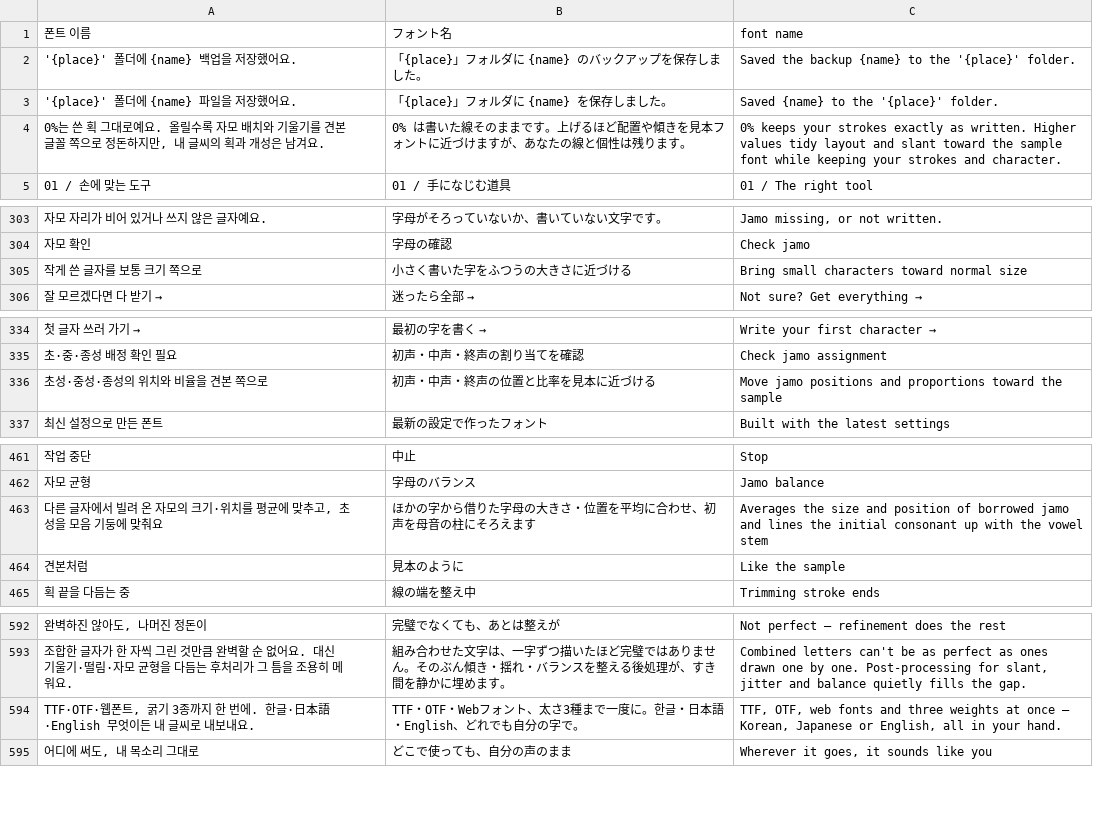
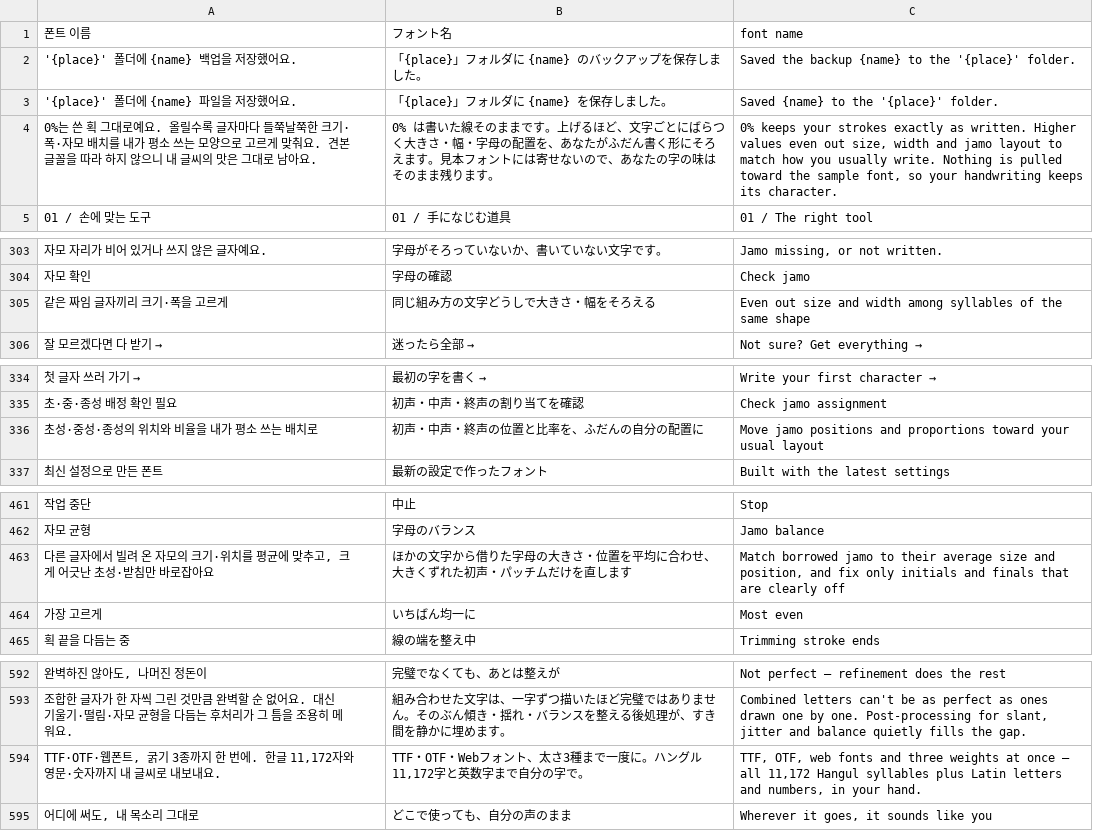
Before and after one commit to Osense/SenseGlyph, a TSV file: data/i18n-source.tsv, drawn as a sheet; only a part is shown, gaps mark what is left out; removed rows and columns are numbered as before the commit, all else as after; the diff names each change by its address in the sheet, - before the commit and + after, or states it on an @@ line.

```diff
--- a/data/i18n-source.tsv
+++ b/data/i18n-source.tsv
-row 4: 0%는 쓴 획 그대로예요. 올릴수록 자모 배치와 기울기를 견본 글꼴 쪽으로 정돈하지만, 내 글씨의 획과 개성은 남겨요. | 0% は書いた線そのままです。上げるほど配置や傾きを見本フォントに近づけますが、あなたの線と個性は残ります。 | 0% keeps your strokes exactly as written. Higher values tidy layout and slant toward the sample font while keeping your strokes and character.
+row 4: 0%는 쓴 획 그대로예요. 올릴수록 글자마다 들쭉날쭉한 크기·폭·자모 배치를 내가 평소 쓰는 모양으로 고르게 맞춰요. 견본 글꼴을 따라 하지 않으니 내 글씨의 맛은 그대로 남아요. | 0% は書いた線そのままです。上げるほど、文字ごとにばらつく大きさ・幅・字母の配置を、あなたがふだん書く形にそろえます。見本フォントには寄せないので、あなたの字の味はそのまま残ります。 | 0% keeps your strokes exactly as written. Higher values even out size, width and jamo layout to match how you usually write. Nothing is pulled toward the sample font, so your handwriting keeps its character.
-row 305: 작게 쓴 글자를 보통 크기 쪽으로 | 小さく書いた字をふつうの大きさに近づける | Bring small characters toward normal size
+row 305: 같은 짜임 글자끼리 크기·폭을 고르게 | 同じ組み方の文字どうしで大きさ・幅をそろえる | Even out size and width among syllables of the same shape
-row 336: 초성·중성·종성의 위치와 비율을 견본 쪽으로 | 初声・中声・終声の位置と比率を見本に近づける | Move jamo positions and proportions toward the sample
+row 336: 초성·중성·종성의 위치와 비율을 내가 평소 쓰는 배치로 | 初声・中声・終声の位置と比率を、ふだんの自分の配置に | Move jamo positions and proportions toward your usual layout
-row 463: 다른 글자에서 빌려 온 자모의 크기·위치를 평균에 맞추고, 초성을 모음 기둥에 맞춰요 | ほかの字から借りた字母の大きさ・位置を平均に合わせ、初声を母音の柱にそろえます | Averages the size and position of borrowed jamo and lines the initial consonant up with the vowel stem
-row 464: 견본처럼 | 見本のように | Like the sample
+row 463: 다른 글자에서 빌려 온 자모의 크기·위치를 평균에 맞추고, 크게 어긋난 초성·받침만 바로잡아요 | ほかの文字から借りた字母の大きさ・位置を平均に合わせ、大きくずれた初声・パッチムだけを直します | Match borrowed jamo to their average size and position, and fix only initials and finals that are clearly off
+row 464: 가장 고르게 | いちばん均一に | Most even
-row 594: TTF·OTF·웹폰트, 굵기 3종까지 한 번에. 한글·日本語·English 무엇이든 내 글씨로 내보내요. | TTF・OTF・Webフォント、太さ3種まで一度に。한글・日本語・English、どれでも自分の字で。 | TTF, OTF, web fonts and three weights at once — Korean, Japanese or English, all in your hand.
+row 594: TTF·OTF·웹폰트, 굵기 3종까지 한 번에. 한글 11,172자와 영문·숫자까지 내 글씨로 내보내요. | TTF・OTF・Webフォント、太さ3種まで一度に。ハングル11,172字と英数字まで自分の字で。 | TTF, OTF, web fonts and three weights at once — all 11,172 Hangul syllables plus Latin letters and numbers, in your hand.
```
Also changed, not shown: 24 other files.
